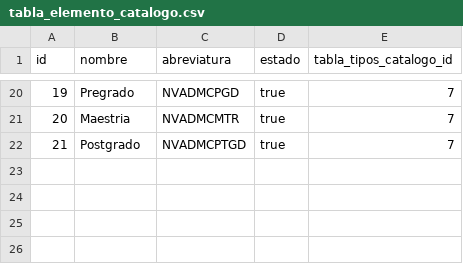
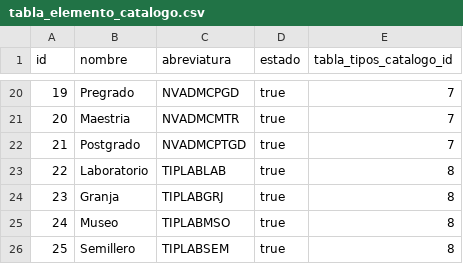
Before and after one commit to mariano97/usco_facultad_ingenieria_pagina, a CSV file: src/main/resources/config/liquibase/data/tabla_elemento_catalogo.csv, drawn as a sheet; only a part is shown, gaps mark what is left out; the diff names each change by its address in the sheet, - before the commit and + after, or states it on an @@ line.

Commit message:
Agregado para granja y museo

```diff
--- a/src/main/resources/config/liquibase/data/tabla_elemento_catalogo.csv
+++ b/src/main/resources/config/liquibase/data/tabla_elemento_catalogo.csv
+row 23: 22 | Laboratorio | TIPLABLAB | true | 8
+row 24: 23 | Granja | TIPLABGRJ | true | 8
+row 25: 24 | Museo | TIPLABMSO | true | 8
+row 26: 25 | Semillero | TIPLABSEM | true | 8
```
Also changed, not shown: src/main/resources/config/liquibase/data/tabla_tipos_catalogo.csv, src/main/resources/config/liquibase/fake-data/laboratorio.csv, 25 other files.
